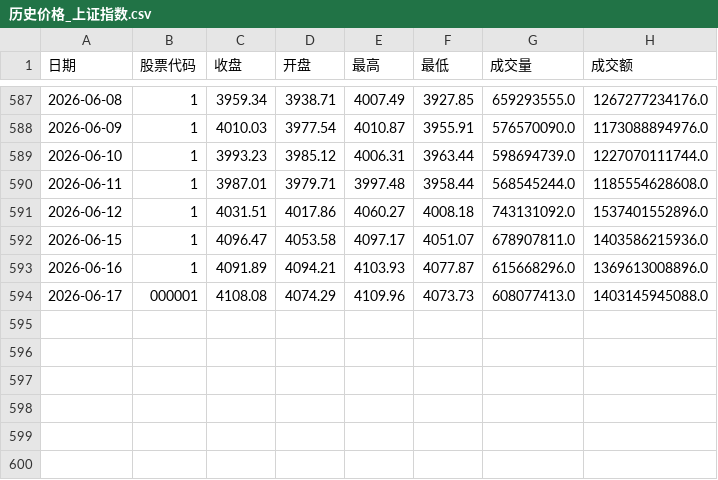
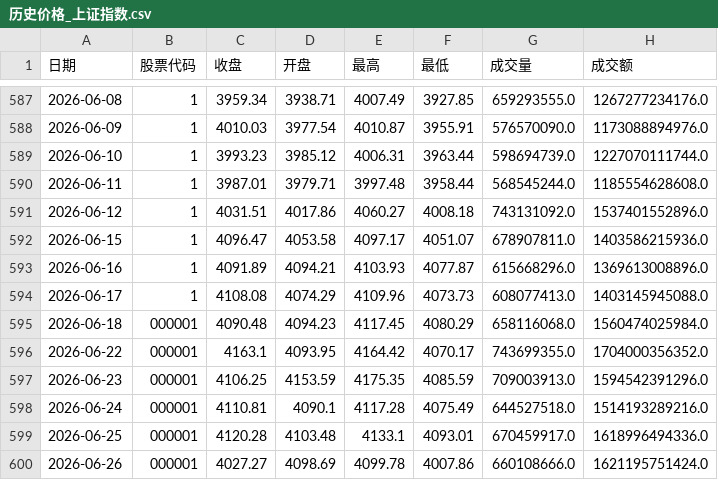
Before and after one commit to mangehua/market-dashboard, a CSV file: stock_data/历史价格_上证指数.csv, drawn as a sheet; only a part is shown, gaps mark what is left out.

Commit message:
Update stock_data/历史价格_上证指数.csv

```diff
--- a/stock_data/历史价格_上证指数.csv
+++ b/stock_data/历史价格_上证指数.csv
@@ -593,2 +593,8 @@
 2026-06-16,1,4091.89,4094.21,4103.93,4077.87,615668296.0,1369613008896.0
-2026-06-17,000001,4108.08,4074.29,4109.96,4073.73,608077413.0,1403145945088.0
+2026-06-17,1,4108.08,4074.29,4109.96,4073.73,608077413.0,1403145945088.0
+2026-06-18,000001,4090.48,4094.23,4117.45,4080.29,658116068.0,1560474025984.0
+2026-06-22,000001,4163.1,4093.95,4164.42,4070.17,743699355.0,1704000356352.0
+2026-06-23,000001,4106.25,4153.59,4175.35,4085.59,709003913.0,1594542391296.0
+2026-06-24,000001,4110.81,4090.1,4117.28,4075.49,644527518.0,1514193289216.0
+2026-06-25,000001,4120.28,4103.48,4133.1,4093.01,670459917.0,1618996494336.0
+2026-06-26,000001,4027.27,4098.69,4099.78,4007.86,660108666.0,1621195751424.0
```
